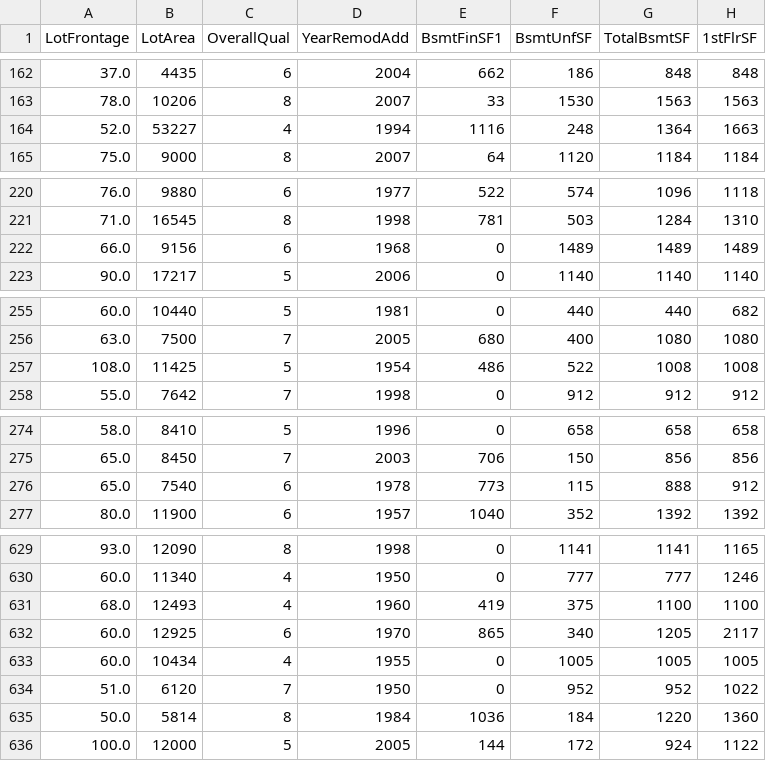
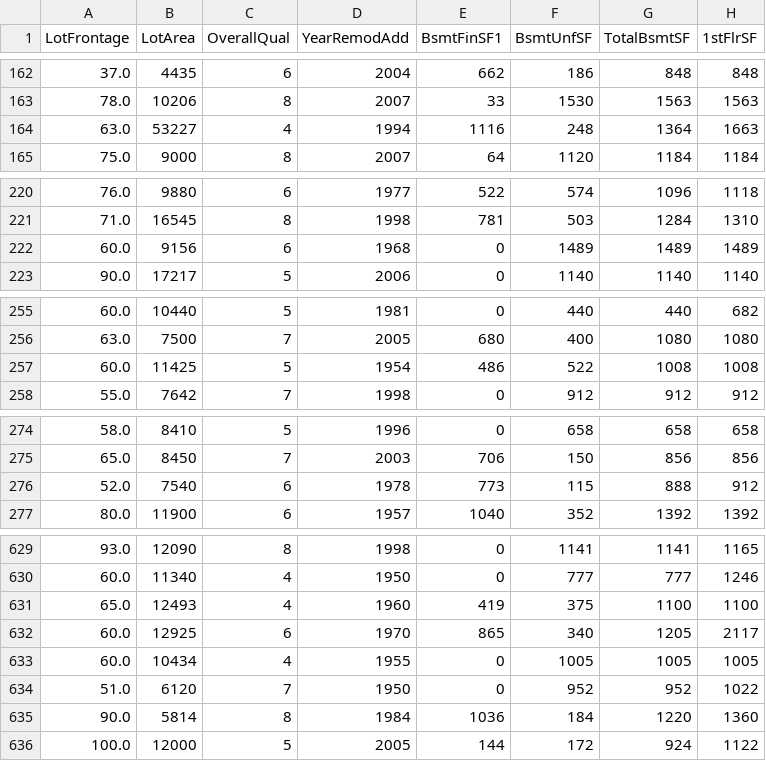
Before and after one commit to RababHanda/HousingPrices, a CSV file: model_train_data.csv, drawn as a sheet; only a part is shown, gaps mark what is left out; the diff covers the shown part only; the diff names each change by its address in the sheet, - before the commit and + after, or states it on an @@ line.

```diff
--- a/model_train_data.csv
+++ b/model_train_data.csv
-A164 (LotFrontage): 52.0
+A164 (LotFrontage): 63.0
-A222 (LotFrontage): 66.0
+A222 (LotFrontage): 60.0
-A257 (LotFrontage): 108.0
+A257 (LotFrontage): 60.0
-A276 (LotFrontage): 65.0
+A276 (LotFrontage): 52.0
-A631 (LotFrontage): 68.0
+A631 (LotFrontage): 65.0
-A635 (LotFrontage): 50.0
+A635 (LotFrontage): 90.0
```
Also changed, not shown: 21 edited cells elsewhere in this file, cleaned_training_data.csv, model_test_data.csv, 1 other file.
